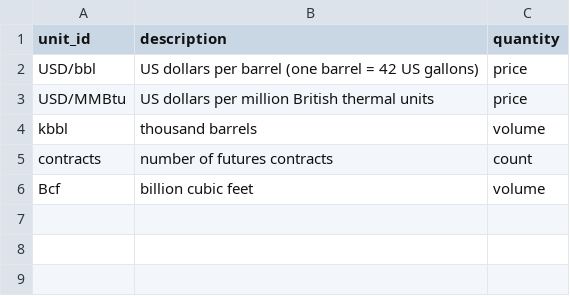
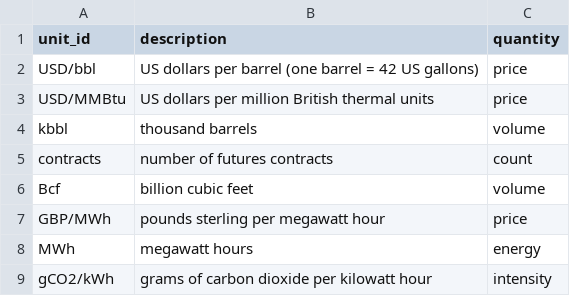
Before and after one commit to ambarshukla/merx, a CSV file: reference/units.csv, drawn as a sheet.

```diff
--- a/reference/units.csv
+++ b/reference/units.csv
@@ -6 +6,4 @@ contracts,number of futures contracts,count
 Bcf,billion cubic feet,volume
+GBP/MWh,pounds sterling per megawatt hour,price
+MWh,megawatt hours,energy
+gCO2/kWh,grams of carbon dioxide per kilowatt hour,intensity
```
Also changed, not shown: reference/crosswalk.csv, reference/instruments.csv, 17 other files.
